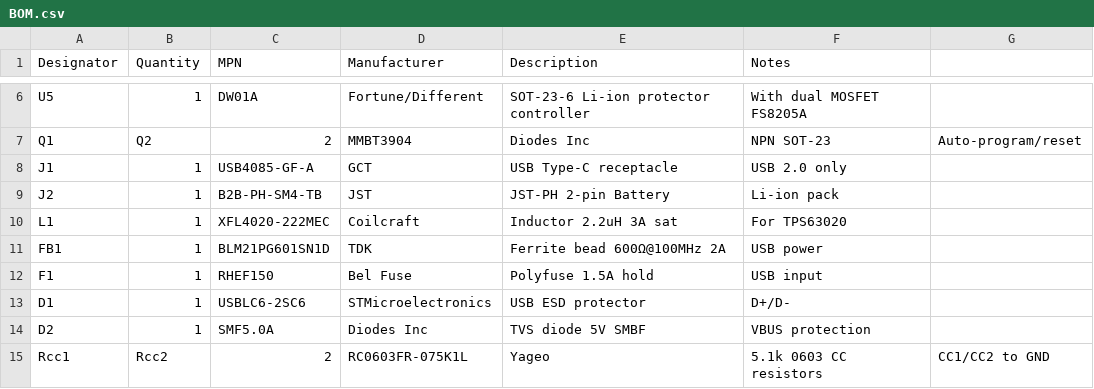
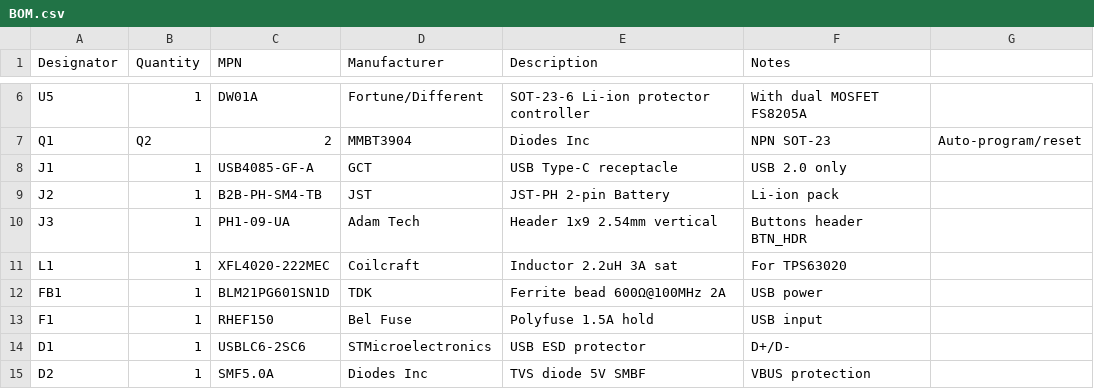
Before and after one commit to abhishekchakravarthy/bhara-dance, a CSV file: esp32_media_controller/fabrication/BOM.csv, drawn as a sheet; only a part is shown, gaps mark what is left out; the shorter side is filled out with more unchanged rows; the diff names each change by its address in the sheet, - before the commit and + after, or states it on an @@ line.

```diff
--- a/esp32_media_controller/fabrication/BOM.csv
+++ b/esp32_media_controller/fabrication/BOM.csv
+row 10: J3 | 1 | PH1-09-UA | Adam Tech | Header 1x9 2.54mm vertical | Buttons header BTN_HDR
```
Also changed, not shown: 1 other file.
